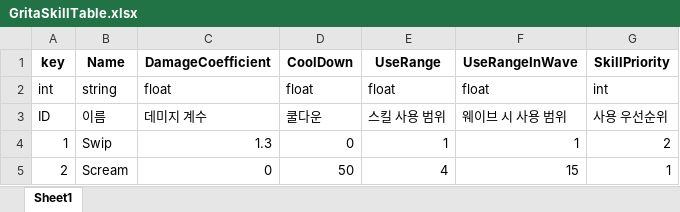
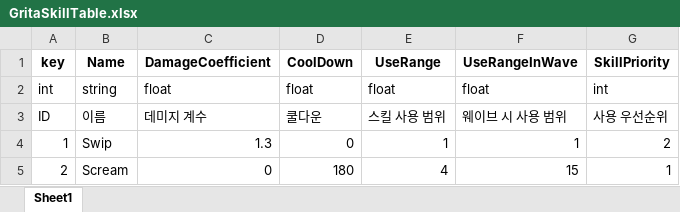
Before and after one commit to Anbak98/INFEST, an Excel workbook: INFEST_Project/Util/ExcelToJsonWizard.v1.0.6/excel_files/GritaSkillTable.xlsx, sheet Sheet1, drawn as a sheet; values as stored, in another font and other column widths than the file's, no borders; the diff names each change by its address in the sheet, - before the commit and + after, or states it on an @@ line.

```diff
--- a/INFEST_Project/Util/ExcelToJsonWizard.v1.0.6/excel_files/GritaSkillTable.xlsx (sheet Sheet1)
+++ b/INFEST_Project/Util/ExcelToJsonWizard.v1.0.6/excel_files/GritaSkillTable.xlsx (sheet Sheet1)
-D5 (CoolDown): 50
+D5 (CoolDown): 180
```
Also changed, not shown: INFEST_Project/Util/ExcelToJsonWizard.v1.0.6/excel_files/WeaponInfo.xlsx, 5 other files.
